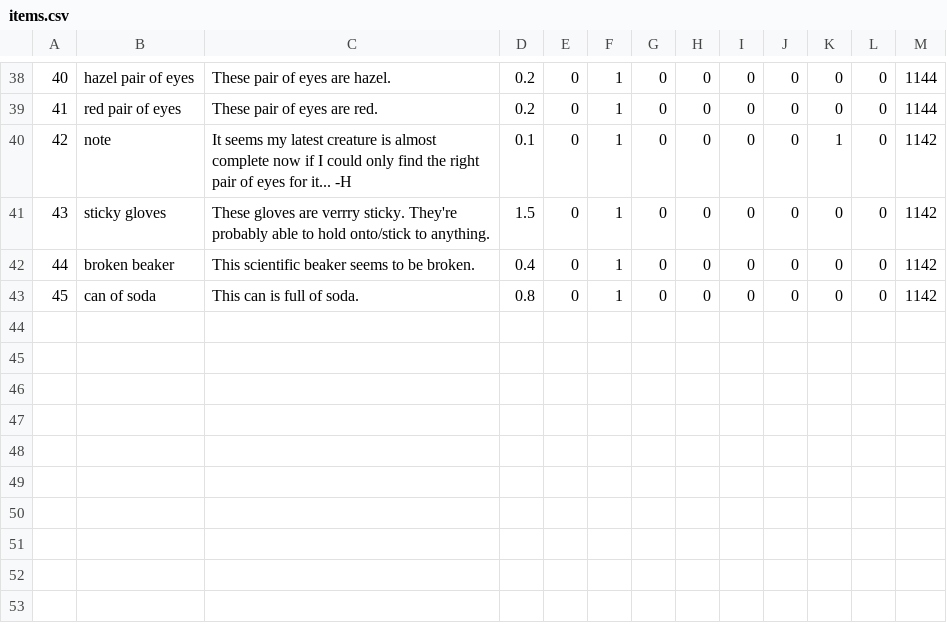
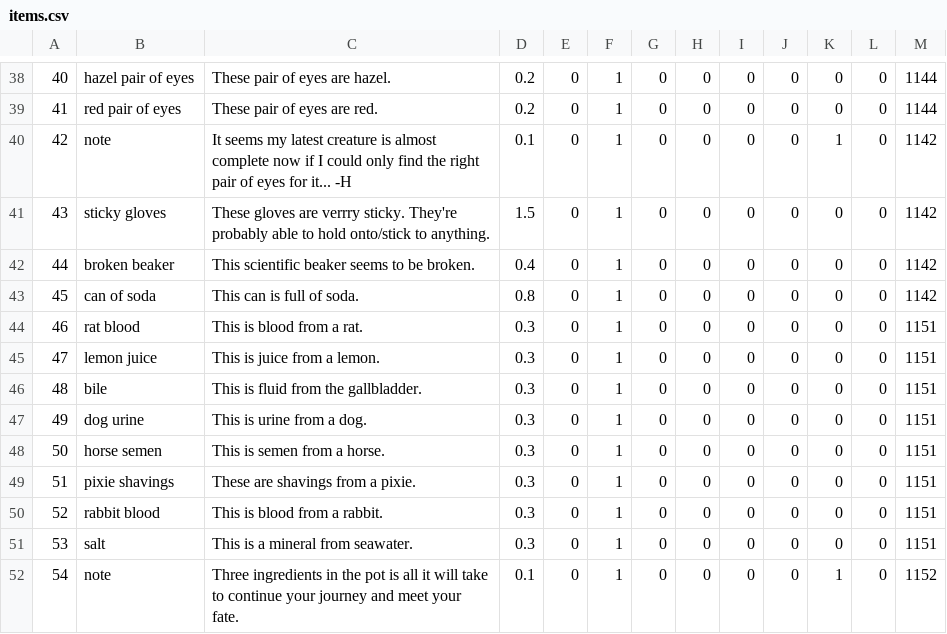
Before and after one commit to ericjohns55/TextBasedAdventure, a CSV file: tbag/src/persist/items.csv, drawn as a sheet; only a part is shown, gaps mark what is left out; the diff names each change by its address in the sheet, - before the commit and + after, or states it on an @@ line.

```diff
--- a/tbag/src/persist/items.csv
+++ b/tbag/src/persist/items.csv
+row 44: 46 | rat blood | This is blood from a rat. | 0.3 | 0 | 1 | 0 | 0 | 0 | 0 | 0 | 0 | 1151
+row 45: 47 | lemon juice | This is juice from a lemon. | 0.3 | 0 | 1 | 0 | 0 | 0 | 0 | 0 | 0 | 1151
+row 46: 48 | bile | This is fluid from the gallbladder. | 0.3 | 0 | 1 | 0 | 0 | 0 | 0 | 0 | 0 | 1151
+row 47: 49 | dog urine | This is urine from a dog. | 0.3 | 0 | 1 | 0 | 0 | 0 | 0 | 0 | 0 | 1151
+row 48: 50 | horse semen | This is semen from a horse. | 0.3 | 0 | 1 | 0 | 0 | 0 | 0 | 0 | 0 | 1151
+row 49: 51 | pixie shavings | These are shavings from a pixie. | 0.3 | 0 | 1 | 0 | 0 | 0 | 0 | 0 | 0 | 1151
+row 50: 52 | rabbit blood | This is blood from a rabbit. | 0.3 | 0 | 1 | 0 | 0 | 0 | 0 | 0 | 0 | 1151
+row 51: 53 | salt | This is a mineral from seawater. | 0.3 | 0 | 1 | 0 | 0 | 0 | 0 | 0 | 0 | 1151
+row 52: 54 | note | Three ingredients in the pot is all it will take to continue your journey and meet your fate. | 0.1 | 0 | 1 | 0 | 0 | 0 | 0 | 1 | 0 | 1152
```
Also changed, not shown: tbag/src/persist/connections.csv, tbag/src/persist/puzzles.csv, 11 other files.
